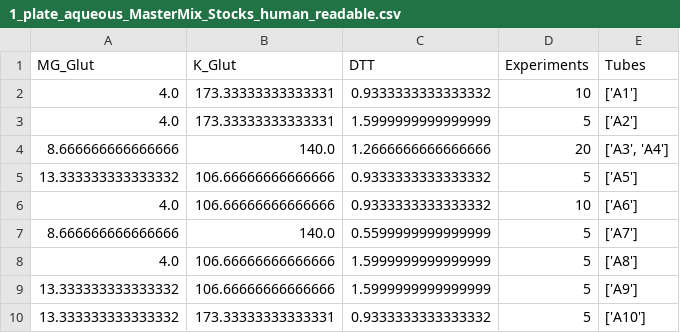
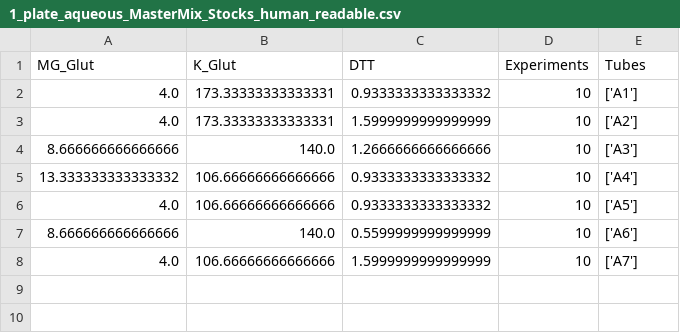
Before and after one commit to Laohakunakorn-Group/NLLAB_OT2_Protocol_Dev, a CSV file: Technical_error_active_learning/src/OT2_scripts/ALTE010/processed_data_files/MasterMixes/1_plate_aqueous_MasterMix_Stocks_human_readable.csv, drawn as a sheet.

```diff
--- a/Technical_error_active_learning/src/OT2_scripts/ALTE010/processed_data_files/MasterMixes/1_plate_aqueous_MasterMix_Stocks_human_readable.csv
+++ b/Technical_error_active_learning/src/OT2_scripts/ALTE010/processed_data_files/MasterMixes/1_plate_aqueous_MasterMix_Stocks_human_readable.csv
@@ -2,9 +2,7 @@ MG_Glut,K_Glut,DTT,Experiments,Tubes
 4.0,173.33333333333331,0.9333333333333332,10,['A1']
-4.0,173.33333333333331,1.5999999999999999,5,['A2']
-8.666666666666666,140.0,1.2666666666666666,20,"['A3', 'A4']"
-13.333333333333332,106.66666666666666,0.9333333333333332,5,['A5']
-4.0,106.66666666666666,0.9333333333333332,10,['A6']
-8.666666666666666,140.0,0.5599999999999999,5,['A7']
-4.0,106.66666666666666,1.5999999999999999,5,['A8']
-13.333333333333332,106.66666666666666,1.5999999999999999,5,['A9']
-13.333333333333332,173.33333333333331,0.9333333333333332,5,['A10']
+4.0,173.33333333333331,1.5999999999999999,10,['A2']
+8.666666666666666,140.0,1.2666666666666666,10,['A3']
+13.333333333333332,106.66666666666666,0.9333333333333332,10,['A4']
+4.0,106.66666666666666,0.9333333333333332,10,['A5']
+8.666666666666666,140.0,0.5599999999999999,10,['A6']
+4.0,106.66666666666666,1.5999999999999999,10,['A7']
```
Also changed, not shown: Technical_error_active_learning/src/OT2_scripts/ALTE010/processed_data_files/Experiment_Designs/design_final.csv, Technical_error_active_learning/src/OT2_scripts/ALTE010/processed_data_files/MasterMixes/2_plate_aqueous_MasterMix_Stocks_human_readable.csv, 11 other files.
